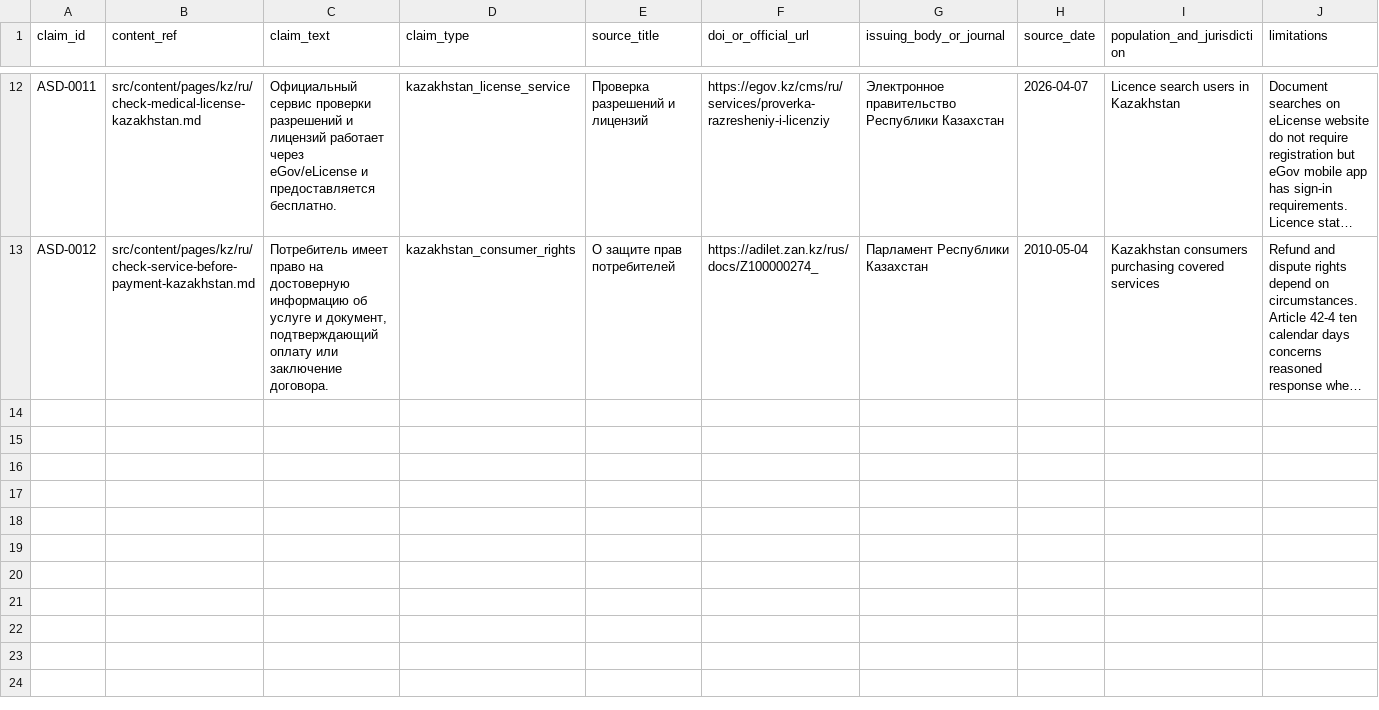
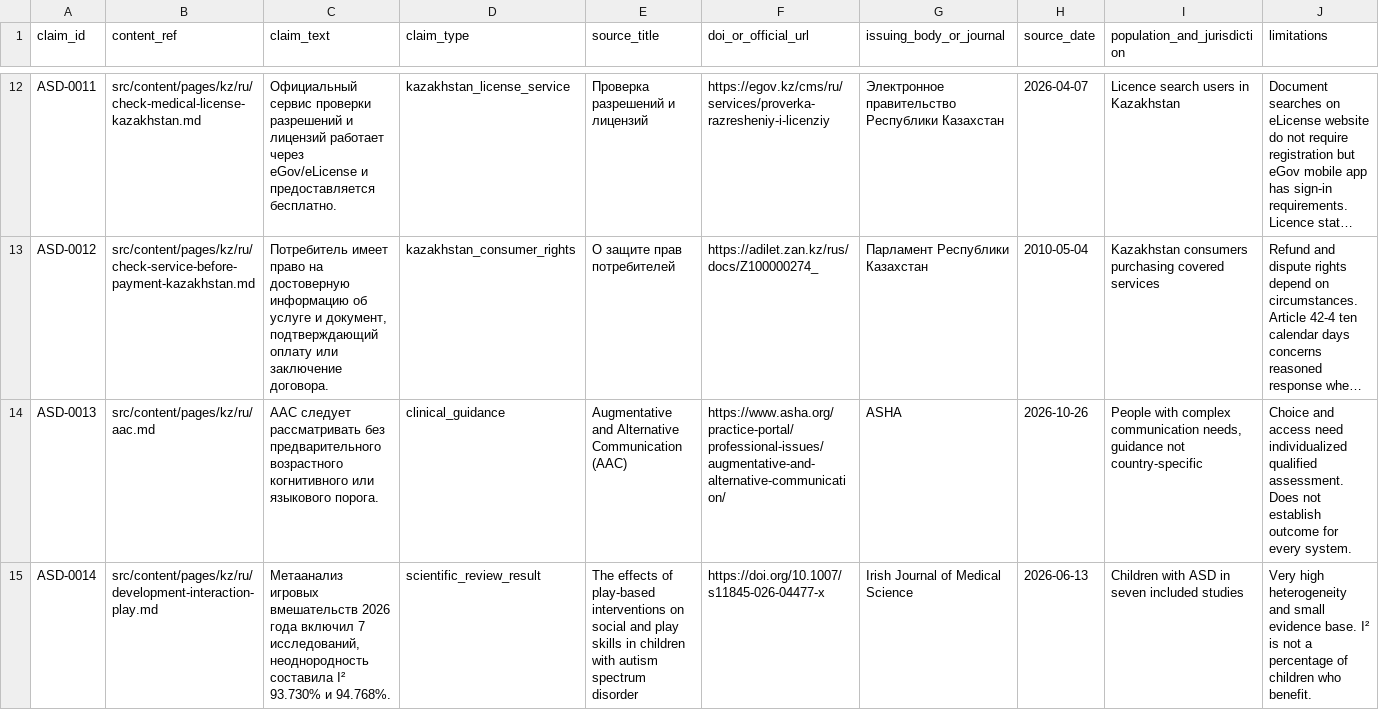
Before and after one commit to Ruslan-Kurmashev/central-asia-autism-hub, a CSV file: docs/evidence/claims-register.csv, drawn as a sheet; only a part is shown, gaps mark what is left out; long unchanged cells end in …; rows hold the shown columns only; the diff covers the shown part only; the diff names each change by its address in the sheet, - before the commit and + after, or states it on an @@ line.

Commit message:
Consolidate ten overlapping autism support guides on current main

```diff
--- a/docs/evidence/claims-register.csv
+++ b/docs/evidence/claims-register.csv
+row 14: ASD-0013 | src/content/pages/kz/ru/aac.md | AAC следует рассматривать без предварительного возрастного когнитивного или языкового порога. | clinical_guidance | Augmentative and Alternative Communication (AAC) | https://www.asha.org/practice-portal/professional-issues/augmentative-and-alternative-communication/ | ASHA | 2026-10-26 | People with complex communication needs, guidance not country-specific | Choice and access need individualized qualified assessment. Does not establish outcome for every system.
+row 15: ASD-0014 | src/content/pages/kz/ru/development-interaction-play.md | Метаанализ игровых вмешательств 2026 года включил 7 исследований, неоднородность составила I² 93.730% и 94.768%. | scientific_review_result | The effects of play-based interventions on social and play skills in children with autism spectrum disorder | https://doi.org/10.1007/s11845-026-04477-x | Irish Journal of Medical Science | 2026-06-13 | Children with ASD in seven included studies | Very high heterogeneity and small evidence base. I² is not a percentage of children who benefit.
```
Also changed, not shown: 4 added rows elsewhere in this file, 35 other files.
